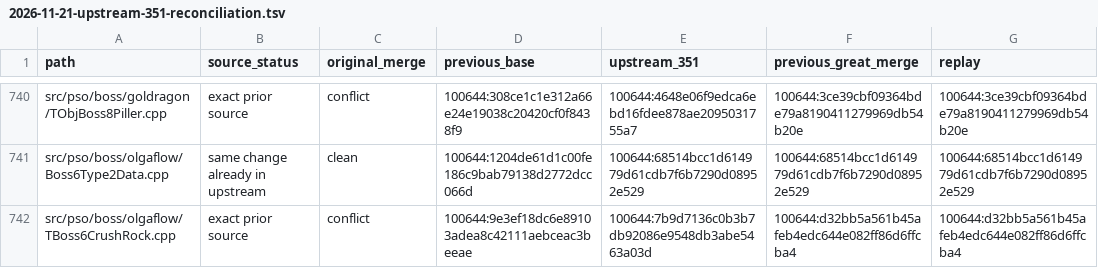
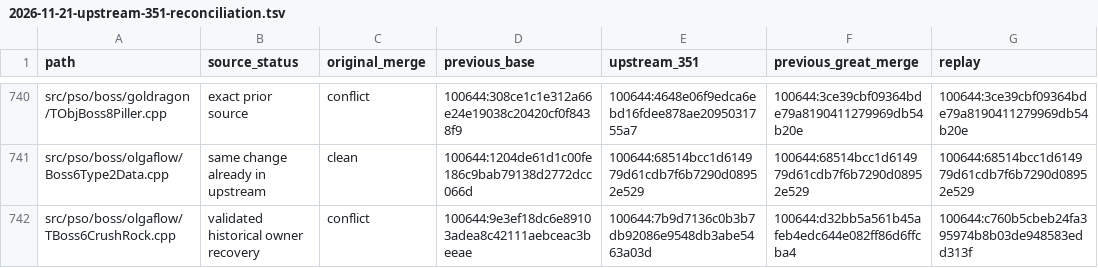
Before and after one commit to matthewlewisnewton/pso-decomp, a TSV file: fork/notes/evidence/2026-11-21-upstream-351-reconciliation.tsv, drawn as a sheet; only a part is shown, gaps mark what is left out; the diff covers the shown part only.

Commit message:
Record the Olga Flow source recovery

```diff
--- a/fork/notes/evidence/2026-11-21-upstream-351-reconciliation.tsv
+++ b/fork/notes/evidence/2026-11-21-upstream-351-reconciliation.tsv
@@ -741,2 +741,2 @@ src/pso/boss/goldragon/TObjBoss8Piller.cpp	exact prior source	conflict	100644:30
 src/pso/boss/olgaflow/Boss6Type2Data.cpp	same change already in upstream	clean	100644:1204de61d1c00fe186c9bab79138d2772dcc066d	100644:68514bcc1d614979d61cdb7f6b7290d08952e529	100644:68514bcc1d614979d61cdb7f6b7290d08952e529	100644:68514bcc1d614979d61cdb7f6b7290d08952e529
-src/pso/boss/olgaflow/TBoss6CrushRock.cpp	exact prior source	conflict	100644:9e3ef18dc6e89103adea8c42111aebceac3beeae	100644:7b9d7136c0b3b7db92086e9548db3abe5463a03d	100644:d32bb5a561b45afeb4edc644e082ff86d6ffcba4	100644:d32bb5a561b45afeb4edc644e082ff86d6ffcba4
+src/pso/boss/olgaflow/TBoss6CrushRock.cpp	validated historical owner recovery	conflict	100644:9e3ef18dc6e89103adea8c42111aebceac3beeae	100644:7b9d7136c0b3b7db92086e9548db3abe5463a03d	100644:d32bb5a561b45afeb4edc644e082ff86d6ffcba4	100644:c760b5cbeb24fa395974b8b03de948583edd313f
```
Also changed, not shown: 25 edited cells elsewhere in this file, 4 other files.
